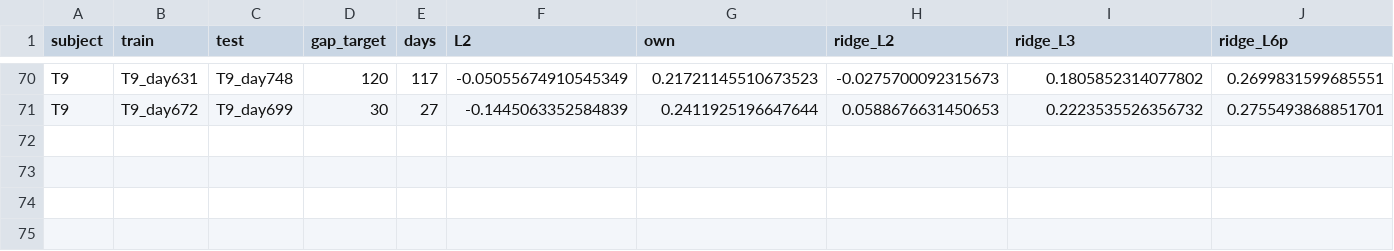
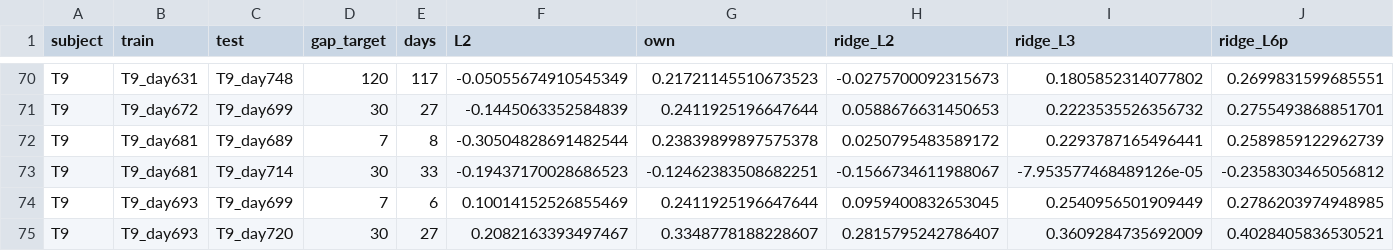
Before and after one commit to Imtiaj-Sajin/invasive-bci, a CSV file: results/nn_ladder/T9.csv, drawn as a sheet; only a part is shown, gaps mark what is left out; rows hold the shown columns only; the diff names each change by its address in the sheet, - before the commit and + after, or states it on an @@ line.

Commit message:
Complete manuscript v2 with final results and supplementary tables

```diff
--- a/results/nn_ladder/T9.csv
+++ b/results/nn_ladder/T9.csv
+row 72: T9 | T9_day681 | T9_day689 | 7 | 8 | -0.30504828691482544 | 0.23839899897575378 | 0.0250795483589172 | 0.2293787165496441 | 0.2589859122962739
+row 73: T9 | T9_day681 | T9_day714 | 30 | 33 | -0.19437170028686523 | -0.12462383508682251 | -0.1566734611988067 | -7.953577468489126e-05 | -0.2358303465056812
+row 74: T9 | T9_day693 | T9_day699 | 7 | 6 | 0.10014152526855469 | 0.2411925196647644 | 0.0959400832653045 | 0.2540956501909449 | 0.2786203974948985
+row 75: T9 | T9_day693 | T9_day720 | 30 | 27 | 0.2082163393497467 | 0.3348778188228607 | 0.2815795242786407 | 0.3609284735692009 | 0.4028405836530521
```
Also changed, not shown: results/decay_summary.csv, results/reg_tradeoff/rule_across_subjects.csv, 54 other files.
